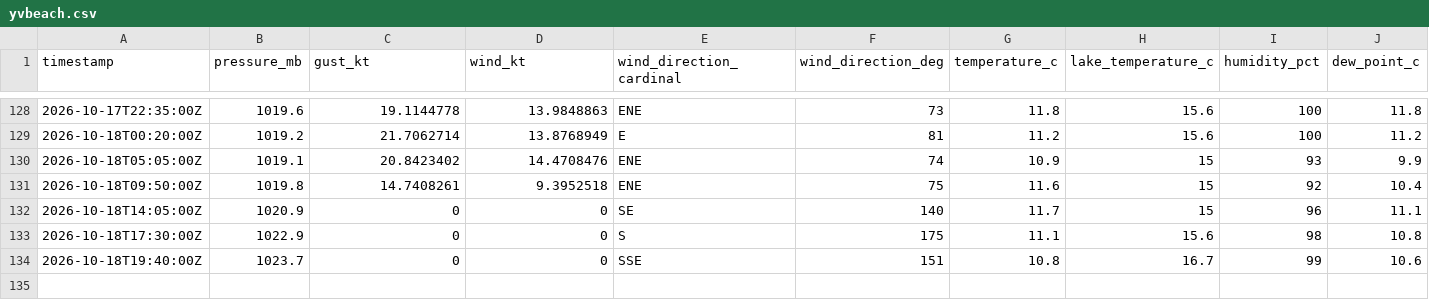
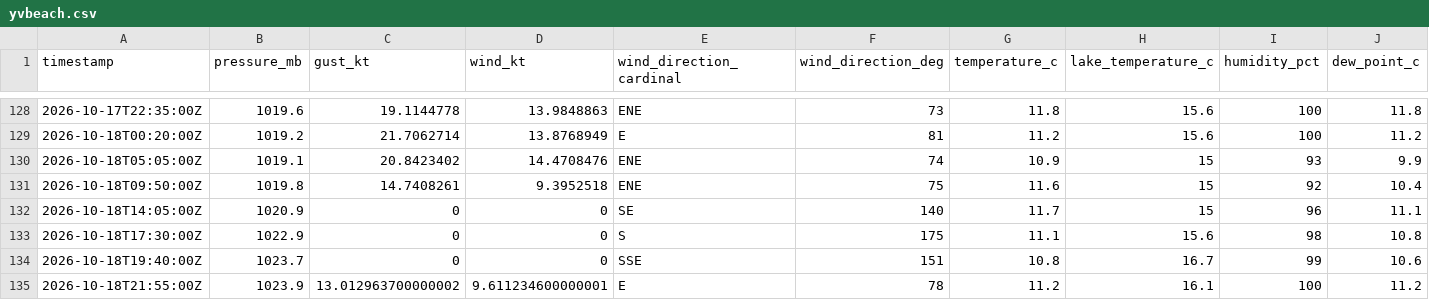
Before and after one commit to marcburri/kite-weather, a CSV file: data/yvbeach.csv, drawn as a sheet; only a part is shown, gaps mark what is left out; rows hold the shown columns only; the diff names each change by its address in the sheet, - before the commit and + after, or states it on an @@ line.

```diff
--- a/data/yvbeach.csv
+++ b/data/yvbeach.csv
+row 135: 2026-10-18T21:55:00Z | 1023.9 | 13.012963700000002 | 9.611234600000001 | E | 78 | 11.2 | 16.1 | 100 | 11.2
```
Also changed, not shown: data/silvaplana.csv.
